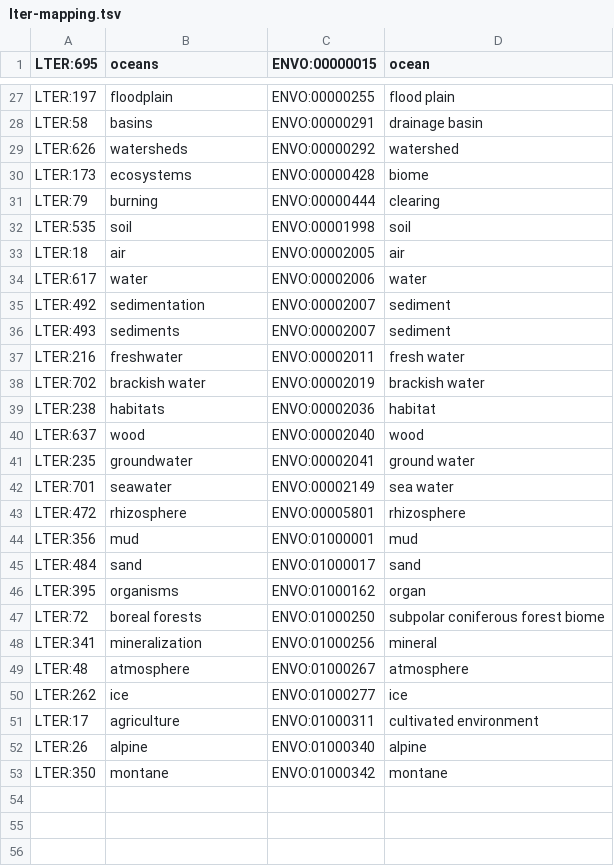
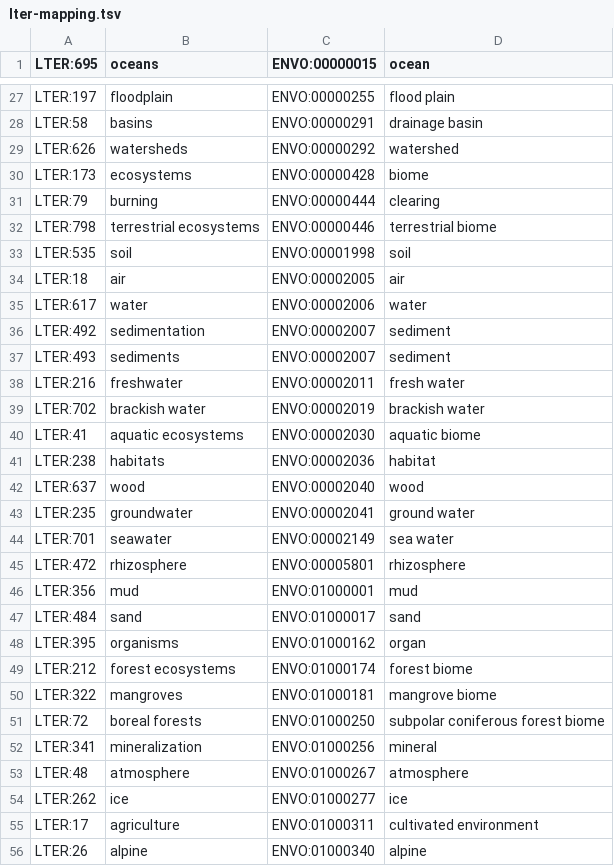
Before and after one commit to EnvironmentOntology/envo, a TSV file: src/envo/mappings/lter-mapping.tsv, drawn as a sheet; only a part is shown, gaps mark what is left out; the shorter side is filled out with more unchanged rows.

Commit message:
added missing ecosystems. #135

```diff
--- a/src/envo/mappings/lter-mapping.tsv
+++ b/src/envo/mappings/lter-mapping.tsv
@@ -31,2 +31,3 @@ LTER:173	ecosystems	ENVO:00000428	biome
 LTER:79	burning	ENVO:00000444	clearing
+LTER:798	terrestrial ecosystems	ENVO:00000446	terrestrial biome
 LTER:535	soil	ENVO:00001998	soil
@@ -38,2 +39,3 @@ LTER:216	freshwater	ENVO:00002011	fresh water
 LTER:702	brackish water	ENVO:00002019	brackish water
+LTER:41	aquatic ecosystems	ENVO:00002030	aquatic biome
 LTER:238	habitats	ENVO:00002036	habitat
@@ -46,2 +48,4 @@ LTER:484	sand	ENVO:01000017	sand
 LTER:395	organisms	ENVO:01000162	organ
+LTER:212	forest ecosystems	ENVO:01000174	forest biome
+LTER:322	mangroves	ENVO:01000181	mangrove biome
 LTER:72	boreal forests	ENVO:01000250	subpolar coniferous forest biome
```
Also changed, not shown: src/envo/mappings/lter-unmapped.tsv, 1 other file.
